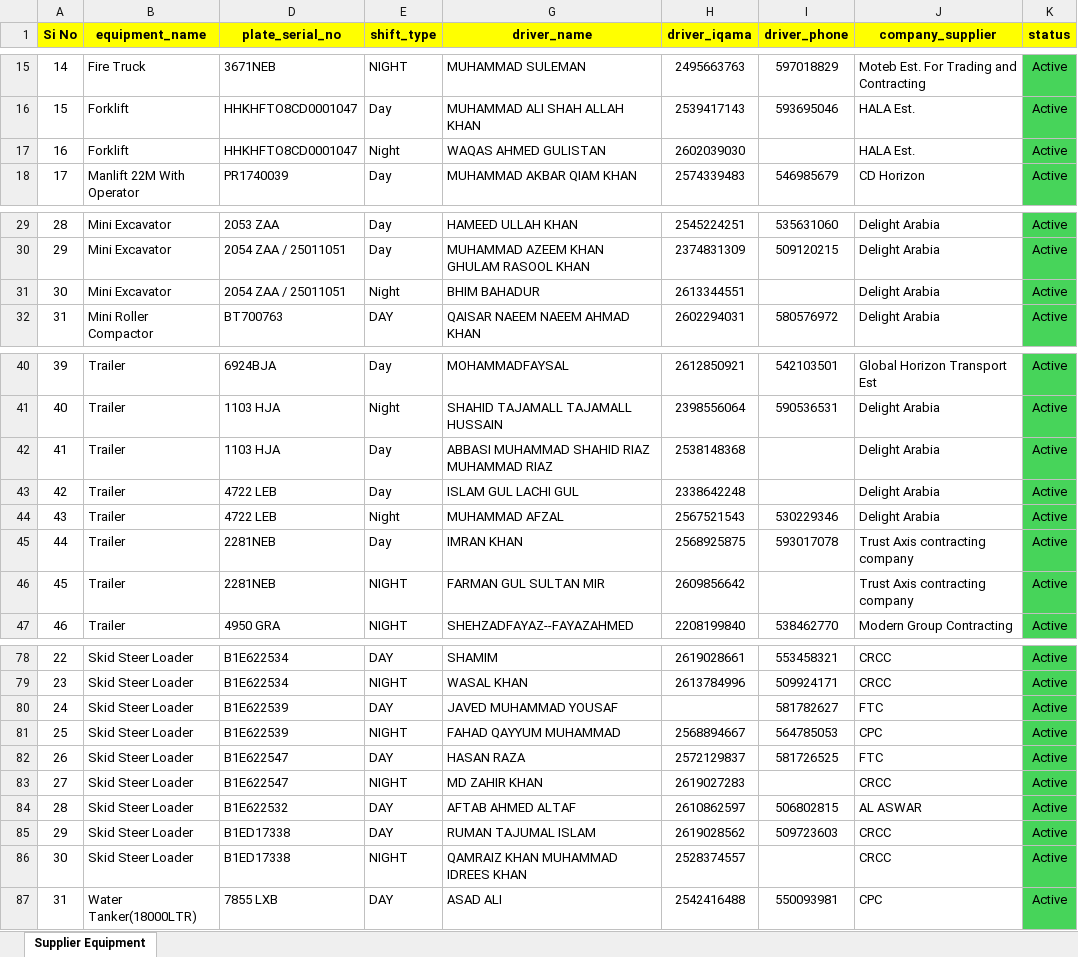
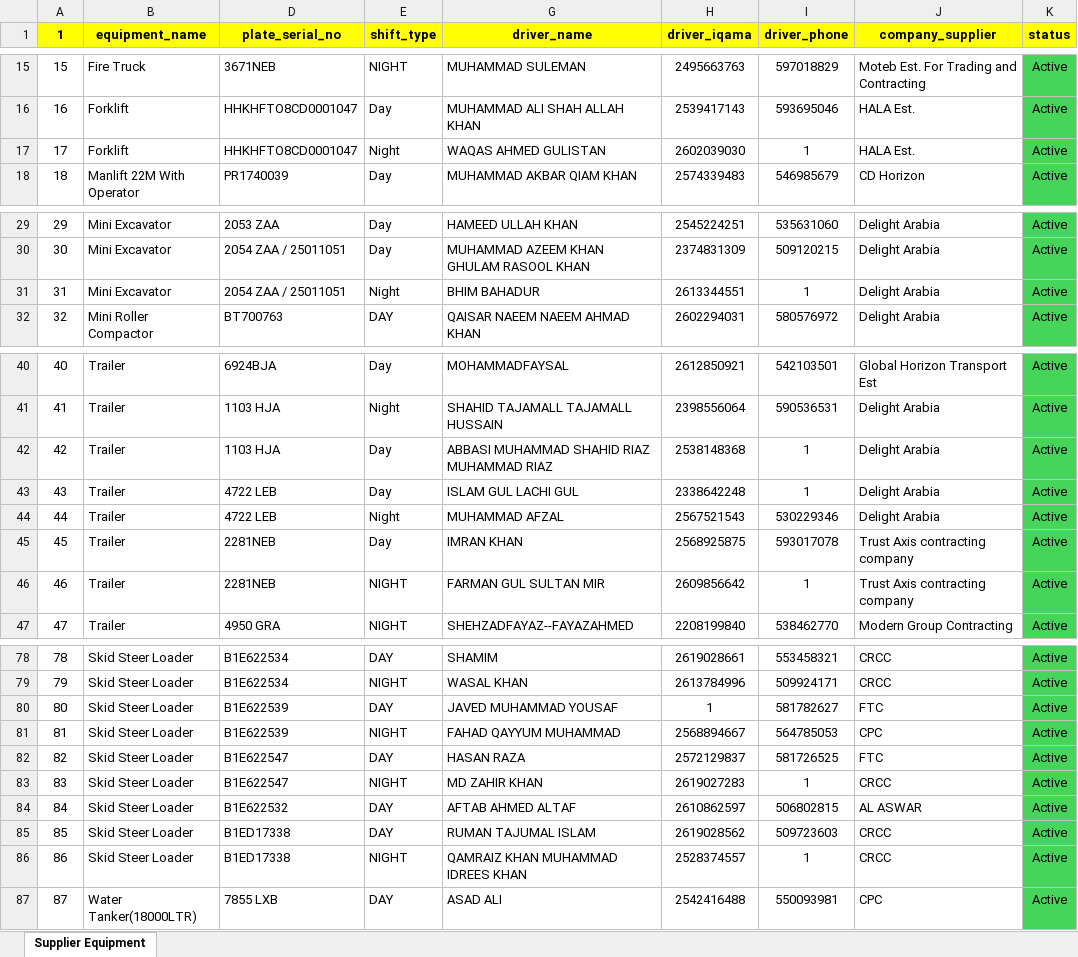
Before and after one commit to naqedshaker139-collab/JCDC-TIMESHEE, an Excel workbook: EquipmentList2026.xlsx, sheet Supplier Equipment, drawn as a sheet; only a part is shown, gaps mark what is left out; values as stored, in another font and other column widths than the file's, no borders; conditional formats not drawn; the diff covers the shown part only; the diff names each change by its address in the sheet, - before the commit and + after, or states it on an @@ line.

Commit message:
Update Excel equipment list and re-imported data

```diff
--- a/EquipmentList2026.xlsx (sheet Supplier Equipment)
+++ b/EquipmentList2026.xlsx (sheet Supplier Equipment)
@@ column A (1) renumbered between rows 1 and 149 @@
-I17 (driver_phone): (empty)
+I17 (driver_phone): 1
-I31 (driver_phone): (empty)
+I31 (driver_phone): 1
-I42:I43 (driver_phone): (empty)
+I42:I43 (driver_phone): 1
-I46 (driver_phone): (empty)
+I46 (driver_phone): 1
-H80 (driver_iqama): (empty)
+H80 (driver_iqama): 1
-I83 (driver_phone): (empty)
+I83 (driver_phone): 1
-I86 (driver_phone): (empty)
+I86 (driver_phone): 1
```
Also changed, not shown: 16 added rows and 7 edited cells elsewhere in this sheet, hidden cells.
